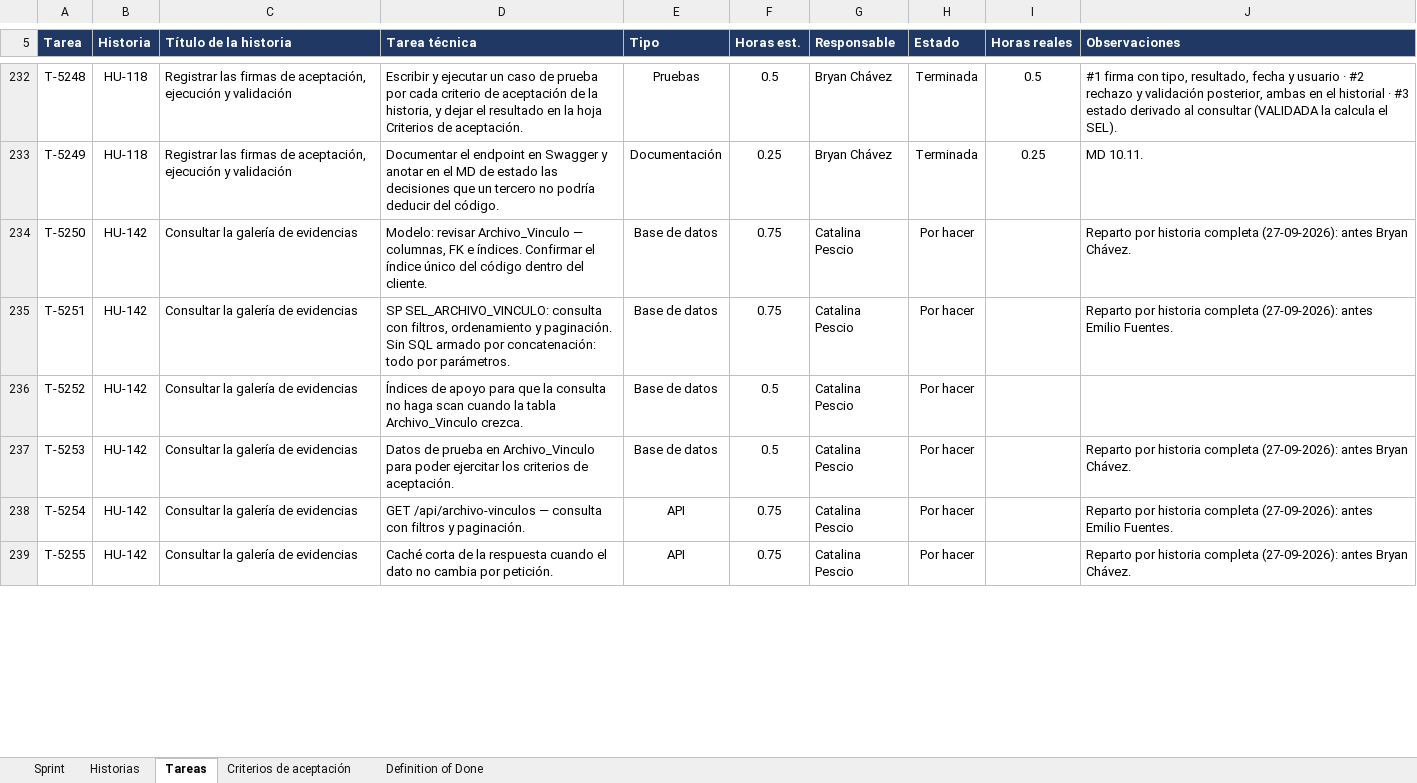
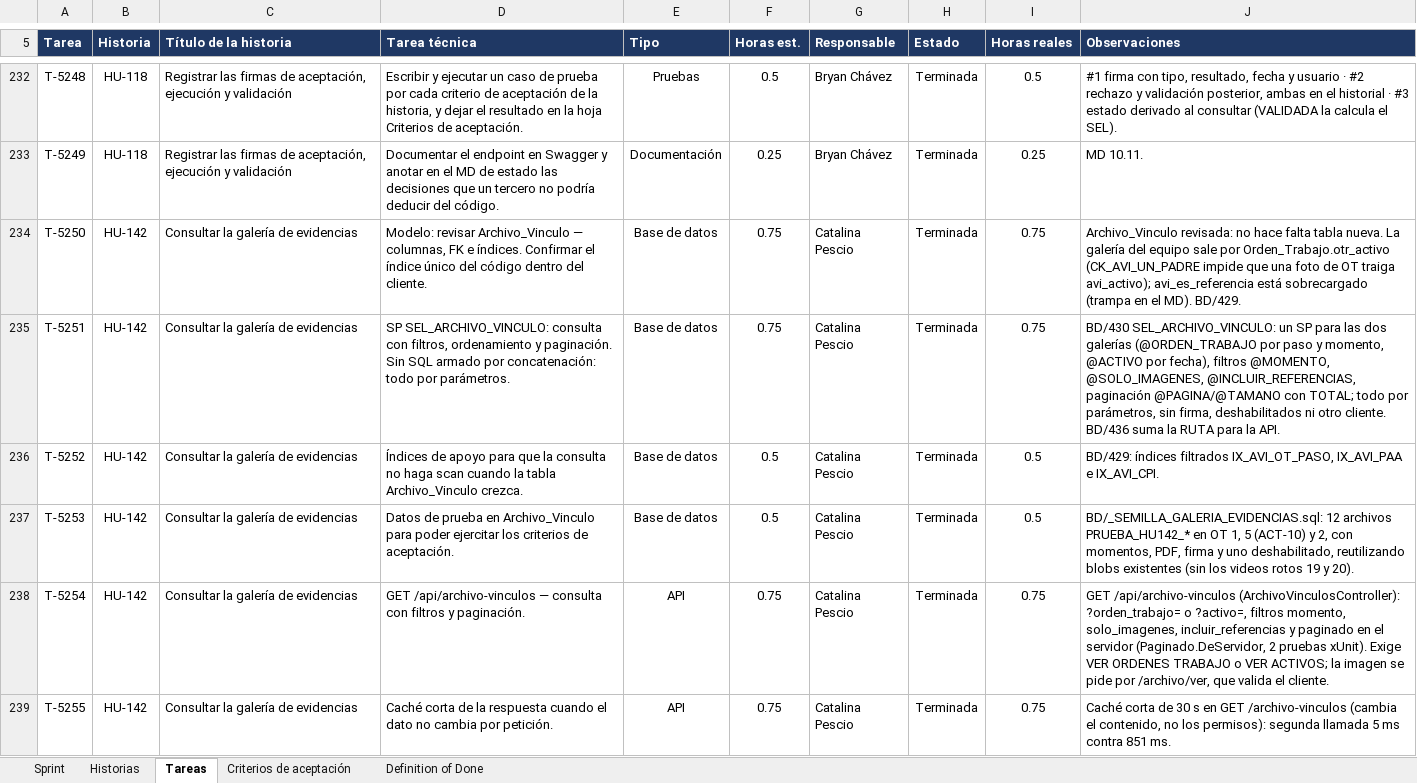
Before and after one commit to CodigoCreativoCL/SIGMA, an Excel workbook: Fase 2/Sprint Backlogs/SIGMA_Sprint_Backlog_S5.xlsx, sheet Tareas, drawn as a sheet; only a part is shown, gaps mark what is left out; values as stored, in another font and other column widths than the file's, no borders; conditional formats not drawn; the diff covers the shown part only; the diff names each change by its address in the sheet, - before the commit and + after, or states it on an @@ line.

```diff
--- a/Fase 2/Sprint Backlogs/SIGMA_Sprint_Backlog_S5.xlsx (sheet Tareas)
+++ b/Fase 2/Sprint Backlogs/SIGMA_Sprint_Backlog_S5.xlsx (sheet Tareas)
-H234:H239 (Estado): Por hacer
+H234:H239 (Estado): Terminada
-I234:I235 (Horas reales): (empty)
+I234:I235 (Horas reales): 0.75
-J234 (Observaciones): Reparto por historia completa (27-09-2026): antes Bryan Chávez.
+J234 (Observaciones): Archivo_Vinculo revisada: no hace falta tabla nueva. La galería del equipo sale por Orden_Trabajo.otr_activo (CK_AVI_UN_PADRE impide que una foto de OT traiga avi_activo); avi_es_referencia está sobrecargado (trampa en el MD). BD/429.
-J235 (Observaciones): Reparto por historia completa (27-09-2026): antes Emilio Fuentes.
+J235 (Observaciones): BD/430 SEL_ARCHIVO_VINCULO: un SP para las dos galerías (@ORDEN_TRABAJO por paso y momento, @ACTIVO por fecha), filtros @MOMENTO, @SOLO_IMAGENES, @INCLUIR_REFERENCIAS, paginación @PAGINA/@TAMANO con TOTAL; todo por parámetros, sin firma, deshabilitados ni otro cliente. BD/436 suma la RUTA para la API.
-I236:I237 (Horas reales): (empty)
+I236:I237 (Horas reales): 0.5
-J236 (Observaciones): (empty)
+J236 (Observaciones): BD/429: índices filtrados IX_AVI_OT_PASO, IX_AVI_PAA e IX_AVI_CPI.
-J237 (Observaciones): Reparto por historia completa (27-09-2026): antes Bryan Chávez.
+J237 (Observaciones): BD/_SEMILLA_GALERIA_EVIDENCIAS.sql: 12 archivos PRUEBA_HU142_* en OT 1, 5 (ACT-10) y 2, con momentos, PDF, firma y uno deshabilitado, reutilizando blobs existentes (sin los videos rotos 19 y 20).
-I238:I239 (Horas reales): (empty)
+I238:I239 (Horas reales): 0.75
-J238 (Observaciones): Reparto por historia completa (27-09-2026): antes Emilio Fuentes.
+J238 (Observaciones): GET /api/archivo-vinculos (ArchivoVinculosController): ?orden_trabajo= o ?activo=, filtros momento, solo_imagenes, incluir_referencias y paginado en el servidor (Paginado.DeServidor, 2 pruebas xUnit). Exige VER ORDENES TRABAJO o VER ACTIVOS; la imagen se pide por /archivo/ver, que valida el cliente.
-J239 (Observaciones): Reparto por historia completa (27-09-2026): antes Bryan Chávez.
+J239 (Observaciones): Caché corta de 30 s en GET /archivo-vinculos (cambia el contenido, no los permisos): segunda llamada 5 ms contra 851 ms.
```
Also changed, not shown: 15 edited cells elsewhere in this sheet, sheet Historias, sheet Criterios de aceptación.
